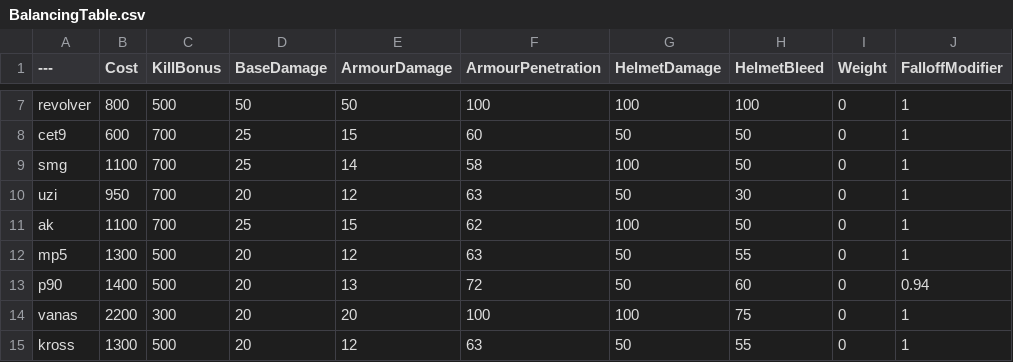
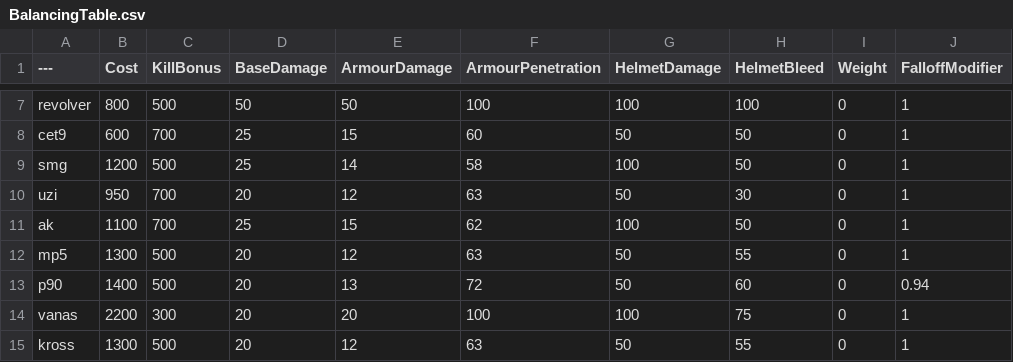
Before and after one commit to blippyblop/BalancingTable, a CSV file: BalancingTable.csv, drawn as a sheet; only a part is shown, gaps mark what is left out; the diff names each change by its address in the sheet, - before the commit and + after, or states it on an @@ line.

Commit message:
Update BalancingTable.csv

```diff
--- a/BalancingTable.csv
+++ b/BalancingTable.csv
-B9 (Cost): 1100
+B9 (Cost): 1200
-C9 (KillBonus): 700
+C9 (KillBonus): 500
```
